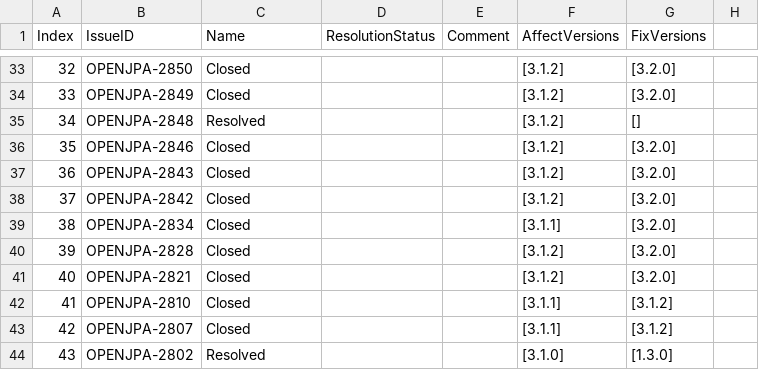
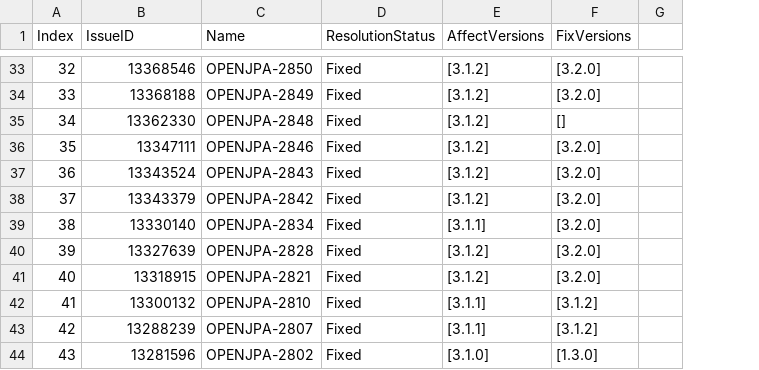
Before and after one commit to bytelisa/BugPredictionProject, a CSV file: src/main/outputFiles/OPENJPATickets.csv, drawn as a sheet; only a part is shown, gaps mark what is left out; the diff covers the shown part only; the diff names each change by its address in the sheet, - before the commit and + after, or states it on an @@ line.

```diff
--- a/src/main/outputFiles/OPENJPATickets.csv
+++ b/src/main/outputFiles/OPENJPATickets.csv
-column E (Comment), empty
-B33 (IssueID): OPENJPA-2850
+B33 (IssueID): 13368546
-C33 (Name): Closed
+C33 (Name): OPENJPA-2850
-D33:D44 (ResolutionStatus): (empty)
+D33:D44 (ResolutionStatus): Fixed
-B34 (IssueID): OPENJPA-2849
+B34 (IssueID): 13368188
-C34 (Name): Closed
+C34 (Name): OPENJPA-2849
-B35 (IssueID): OPENJPA-2848
+B35 (IssueID): 13362330
-C35 (Name): Resolved
+C35 (Name): OPENJPA-2848
-B36 (IssueID): OPENJPA-2846
+B36 (IssueID): 13347111
-C36 (Name): Closed
+C36 (Name): OPENJPA-2846
-B37 (IssueID): OPENJPA-2843
+B37 (IssueID): 13343524
-C37 (Name): Closed
+C37 (Name): OPENJPA-2843
-B38 (IssueID): OPENJPA-2842
+B38 (IssueID): 13343379
-C38 (Name): Closed
+C38 (Name): OPENJPA-2842
-B39 (IssueID): OPENJPA-2834
+B39 (IssueID): 13330140
-C39 (Name): Closed
+C39 (Name): OPENJPA-2834
-B40 (IssueID): OPENJPA-2828
+B40 (IssueID): 13327639
-C40 (Name): Closed
+C40 (Name): OPENJPA-2828
-B41 (IssueID): OPENJPA-2821
+B41 (IssueID): 13318915
-C41 (Name): Closed
+C41 (Name): OPENJPA-2821
-B42 (IssueID): OPENJPA-2810
+B42 (IssueID): 13300132
-C42 (Name): Closed
+C42 (Name): OPENJPA-2810
-B43 (IssueID): OPENJPA-2807
+B43 (IssueID): 13288239
-C43 (Name): Closed
+C43 (Name): OPENJPA-2807
-B44 (IssueID): OPENJPA-2802
+B44 (IssueID): 13281596
-C44 (Name): Resolved
+C44 (Name): OPENJPA-2802
```
Also changed, not shown: 93 edited cells elsewhere in this file, 2 other files.
